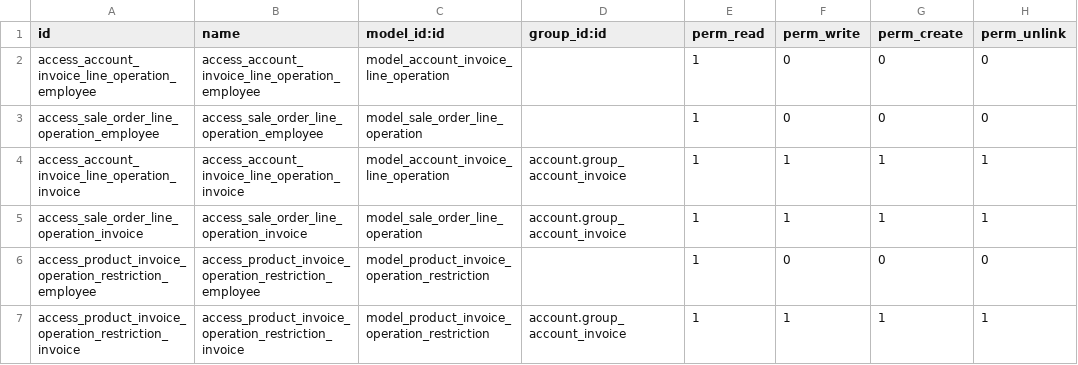
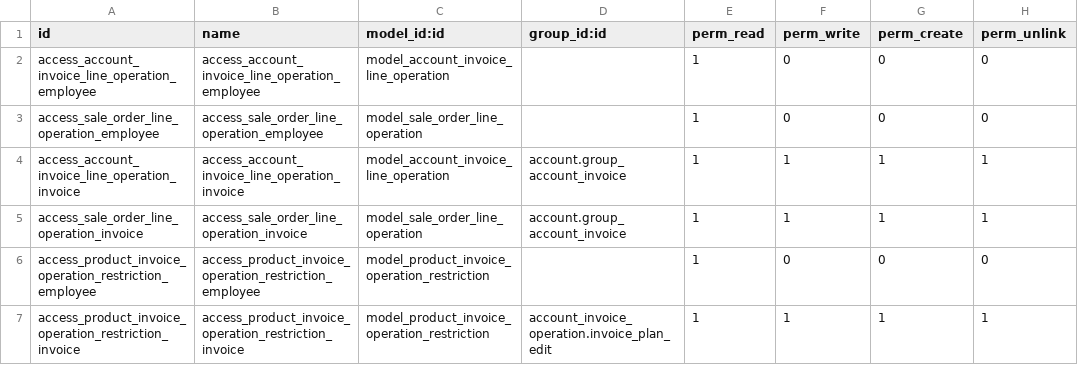
Before and after one commit to ingadhoc/sale, a CSV file: sale_invoice_operation_line/security/ir.model.access.csv, drawn as a sheet.

```diff
--- a/sale_invoice_operation_line/security/ir.model.access.csv
+++ b/sale_invoice_operation_line/security/ir.model.access.csv
@@ -6,2 +6,2 @@ access_sale_order_line_operation_invoice,access_sale_order_line_operation_invoic
 access_product_invoice_operation_restriction_employee,access_product_invoice_operation_restriction_employee,model_product_invoice_operation_restriction,,1,0,0,0
-access_product_invoice_operation_restriction_invoice,access_product_invoice_operation_restriction_invoice,model_product_invoice_operation_restriction,account.group_account_invoice,1,1,1,1
+access_product_invoice_operation_restriction_invoice,access_product_invoice_operation_restriction_invoice,model_product_invoice_operation_restriction,account_invoice_operation.invoice_plan_edit,1,1,1,1
```
Also changed, not shown: 3 other files.
